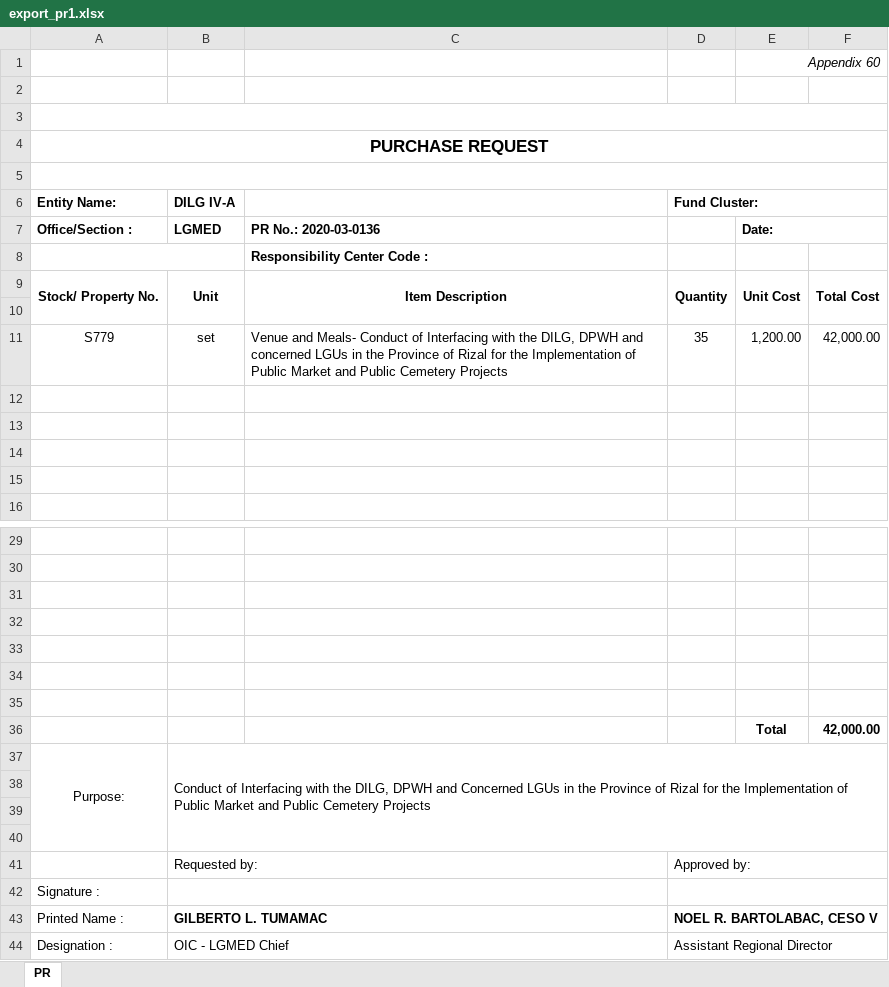
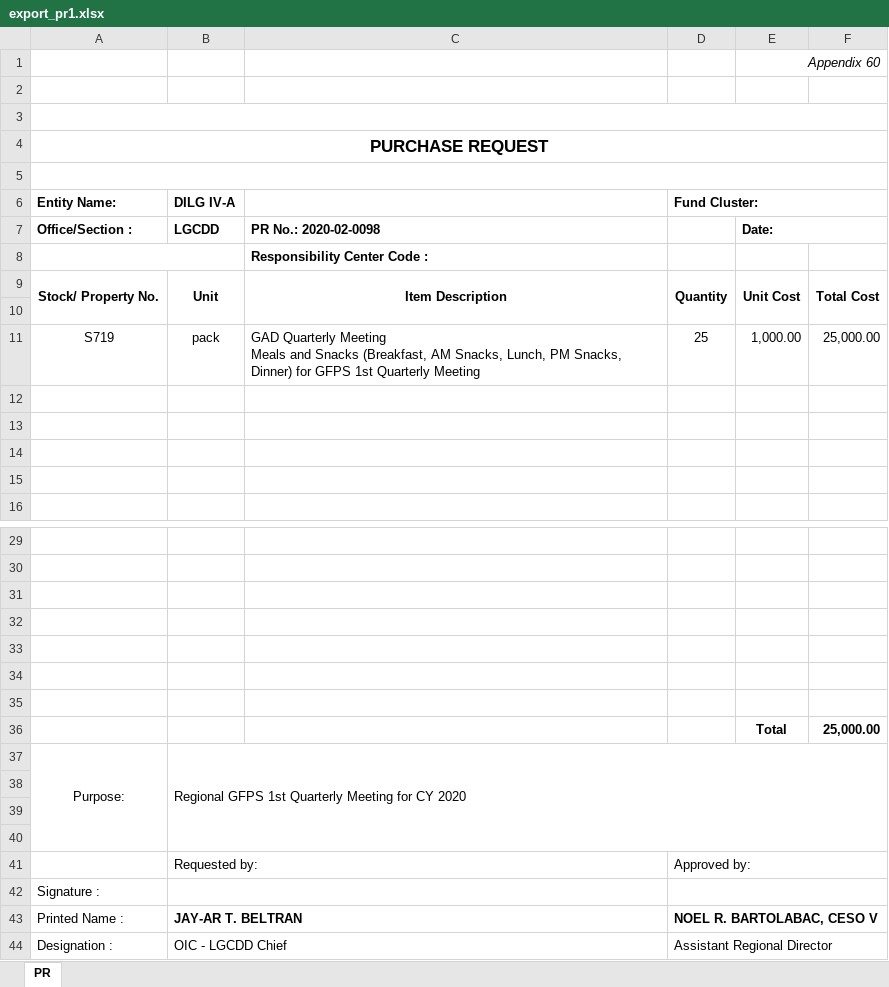
Before and after one commit to princezhian19/fas2020, an Excel workbook: export_pr1.xlsx, sheet PR, drawn as a sheet; only a part is shown, gaps mark what is left out; values as stored, in another font and other column widths than the file's, no borders; removed rows and columns are numbered as before the commit, all else as after; ↵ is a line break in a cell; the diff names each change by its address in the sheet, - before the commit and + after, or states it on an @@ line.

```diff
--- a/export_pr1.xlsx (sheet PR)
+++ b/export_pr1.xlsx (sheet PR)
-B7 (DILG IV-A): LGMED
+B7 (DILG IV-A): LGCDD
-C7: PR No.: 2020-03-0136
+C7: PR No.: 2020-02-0098
-row 11: S779 | set | Venue and Meals- Conduct of Interfacing with the DILG, DPWH and concerned LGUs in the Province of Rizal for the Implementation of Public Market and Public Cemetery Projects | 35 | 1,200.00 | 42,000.00
+row 11: S719 | pack | GAD Quarterly Meeting ↵ Meals and Snacks (Breakfast, AM Snacks, Lunch, PM Snacks, Dinner) for GFPS 1st Quarterly Meeting | 25 | 1,000.00 | 25,000.00
-F36: 42,000.00
+F36: 25,000.00
-B37 (DILG IV-A): Conduct of Interfacing with the DILG, DPWH and Concerned LGUs in the Province of Rizal for the Implementation of Public Market and Public Cemetery Projects
+B37 (DILG IV-A): Regional GFPS 1st Quarterly Meeting for CY 2020
-B43 (DILG IV-A): GILBERTO L. TUMAMAC
+B43 (DILG IV-A): JAY-AR T. BELTRAN
-B44 (DILG IV-A): OIC - LGMED Chief
+B44 (DILG IV-A): OIC - LGCDD Chief
```
Also changed, not shown: export_pr.xlsx, 3 other files.
